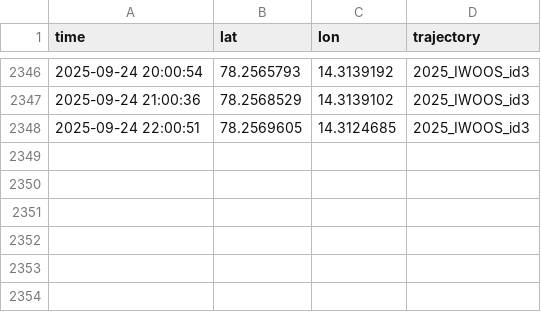
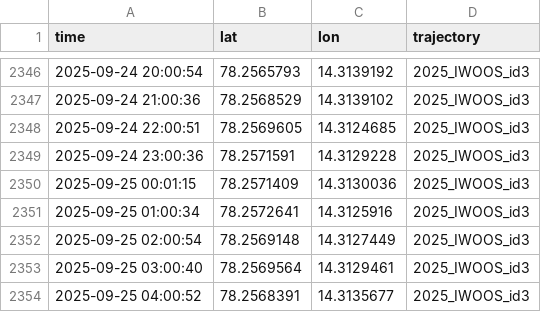
Before and after one commit to jerabaul29/2025_IWOOS_id3_data, a CSV file: gps_data_2025_IWOOS_id3.csv, drawn as a sheet; only a part is shown, gaps mark what is left out; the diff names each change by its address in the sheet, - before the commit and + after, or states it on an @@ line.

```diff
--- a/gps_data_2025_IWOOS_id3.csv
+++ b/gps_data_2025_IWOOS_id3.csv
+row 2349: 2025-09-24 23:00:36 | 78.2571591 | 14.3129228 | 2025_IWOOS_id3
+row 2350: 2025-09-25 00:01:15 | 78.2571409 | 14.3130036 | 2025_IWOOS_id3
+row 2351: 2025-09-25 01:00:34 | 78.2572641 | 14.3125916 | 2025_IWOOS_id3
+row 2352: 2025-09-25 02:00:54 | 78.2569148 | 14.3127449 | 2025_IWOOS_id3
+row 2353: 2025-09-25 03:00:40 | 78.2569564 | 14.3129461 | 2025_IWOOS_id3
+row 2354: 2025-09-25 04:00:52 | 78.2568391 | 14.3135677 | 2025_IWOOS_id3
```
Also changed, not shown: temp_data_2025_IWOOS_id3.csv, wavestat_data_2025_IWOOS_id3.csv, 1 other file.
